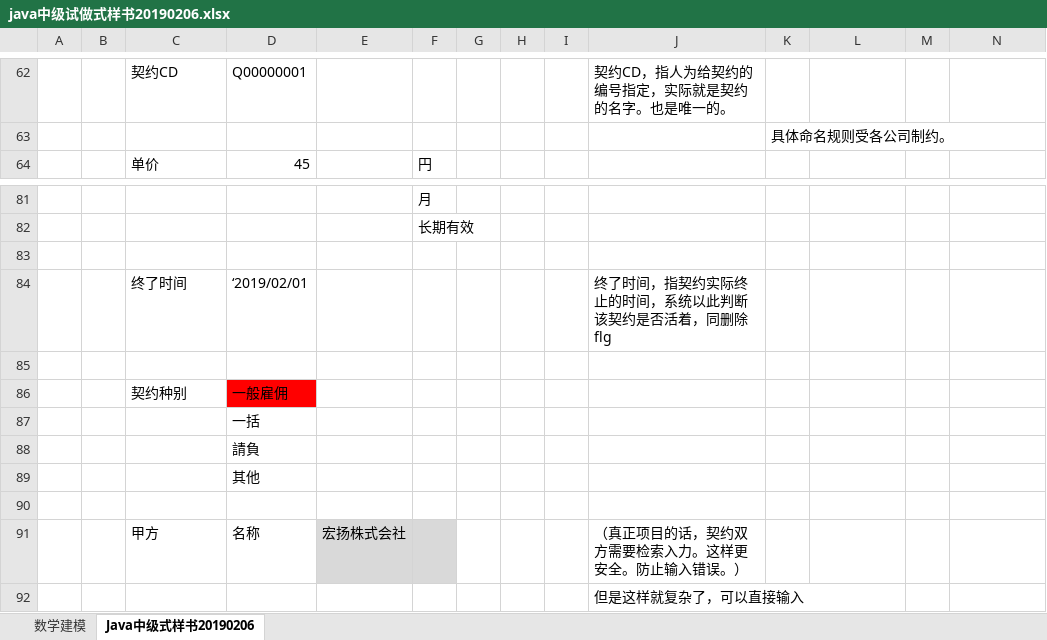
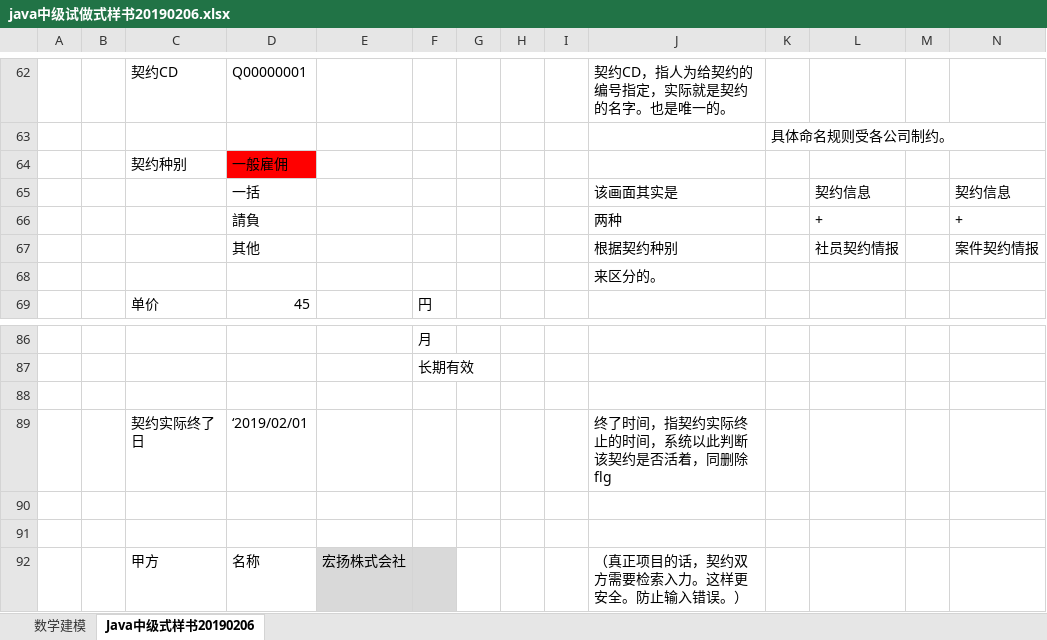
Before and after one commit to YANHAOsTHINGSdb/JavaMiddleClassSampleSource, an Excel workbook: doc/java中级试做式样书20190206.xlsx, sheet Java中级式样书20190206, drawn as a sheet; only a part is shown, gaps mark what is left out; the shorter side is filled out with more unchanged rows; values as stored, in another font and other column widths than the file's, no borders; charts and pictures not drawn; removed rows and columns are numbered as before the commit, all else as after; the diff names each change by its address in the sheet, - before the commit and + after, or states it on an @@ line.

```diff
--- a/doc/java中级试做式样书20190206.xlsx (sheet Java中级式样书20190206)
+++ b/doc/java中级试做式样书20190206.xlsx (sheet Java中级式样书20190206)
@@ row 86 moved to row 64: 契约种别 @@
+row 65:  |  |  | 一括 |  |  |  |  |  | 该画面其实是 |  | 契约信息 |  | 契约信息
+row 66:  |  |  | 請負 |  |  |  |  |  | 两种 |  | + |  | +
+row 67:  |  |  | 其他 |  |  |  |  |  | 根据契约种别 |  | 社员契约情报 |  | 案件契约情报
+row 68:  |  |  |  |  |  |  |  |  | 来区分的。
-C89: 终了时间
+C89: 契约实际终了日
-row 87:  |  |  | 一括
-row 88:  |  |  | 請負
-row 89:  |  |  | 其他
```
Also changed, not shown: sheet 数学建模, charts or pictures.
